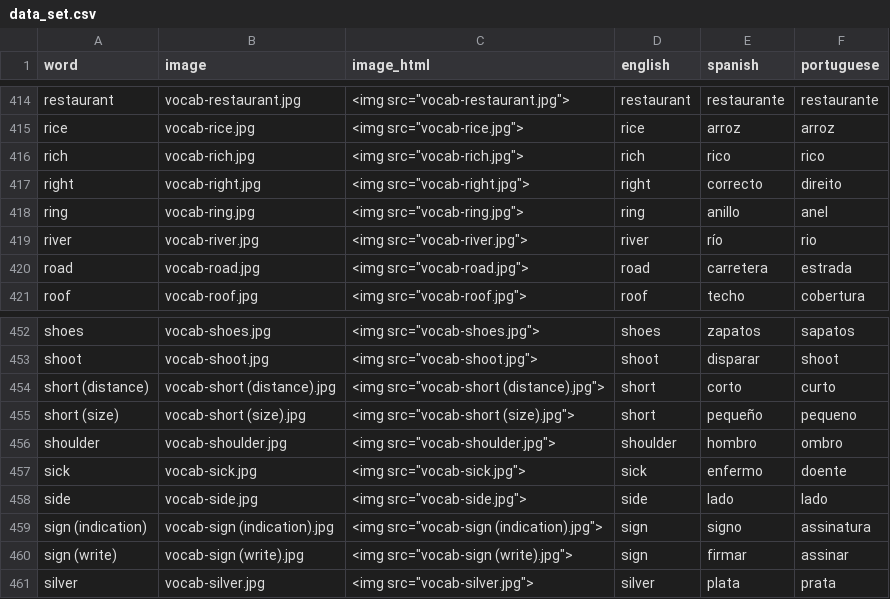
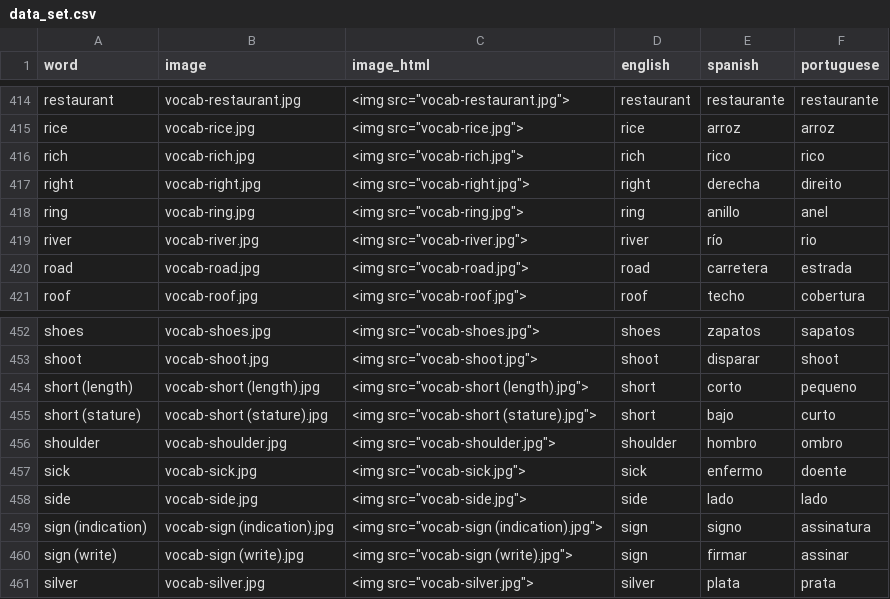
Before and after one commit to danimedi/vocabulaRy, a CSV file: data/data_set.csv, drawn as a sheet; only a part is shown, gaps mark what is left out.

Commit message:
change "short" and "tall" and other small changes

```diff
--- a/data/data_set.csv
+++ b/data/data_set.csv
@@ -416,3 +416,3 @@ rice;vocab-rice.jpg;"<img src=""vocab-rice.jpg"">";rice;arroz;arroz
 rich;vocab-rich.jpg;"<img src=""vocab-rich.jpg"">";rich;rico;rico
-right;vocab-right.jpg;"<img src=""vocab-right.jpg"">";right;correcto;direito
+right;vocab-right.jpg;"<img src=""vocab-right.jpg"">";right;derecha;direito
 ring;vocab-ring.jpg;"<img src=""vocab-ring.jpg"">";ring;anillo;anel
@@ -453,4 +453,4 @@ shoes;vocab-shoes.jpg;"<img src=""vocab-shoes.jpg"">";shoes;zapatos;sapatos
 shoot;vocab-shoot.jpg;"<img src=""vocab-shoot.jpg"">";shoot;disparar;shoot
-short (distance);vocab-short (distance).jpg;"<img src=""vocab-short (distance).jpg"">";short;corto;curto
-short (size);vocab-short (size).jpg;"<img src=""vocab-short (size).jpg"">";short;pequeño;pequeno
+short (length);vocab-short (length).jpg;"<img src=""vocab-short (length).jpg"">";short;corto;pequeno
+short (stature);vocab-short (stature).jpg;"<img src=""vocab-short (stature).jpg"">";short;bajo;curto
 shoulder;vocab-shoulder.jpg;"<img src=""vocab-shoulder.jpg"">";shoulder;hombro;ombro
```
Also changed, not shown: 6 other files.
